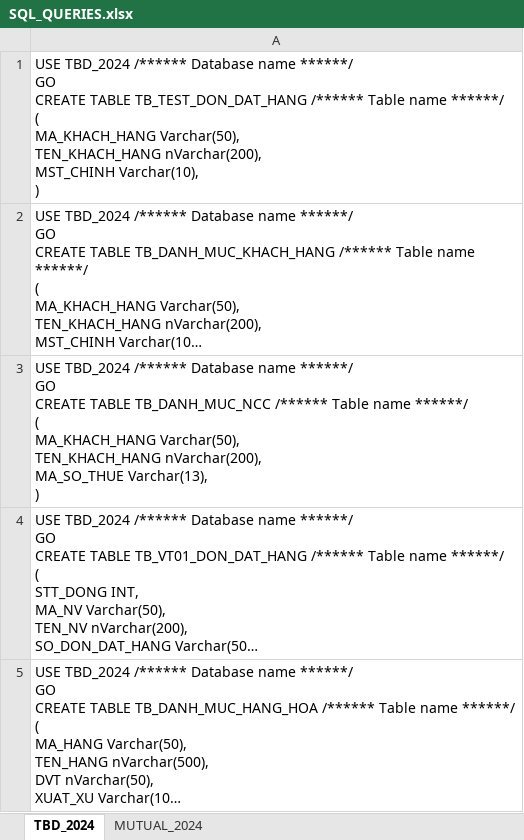
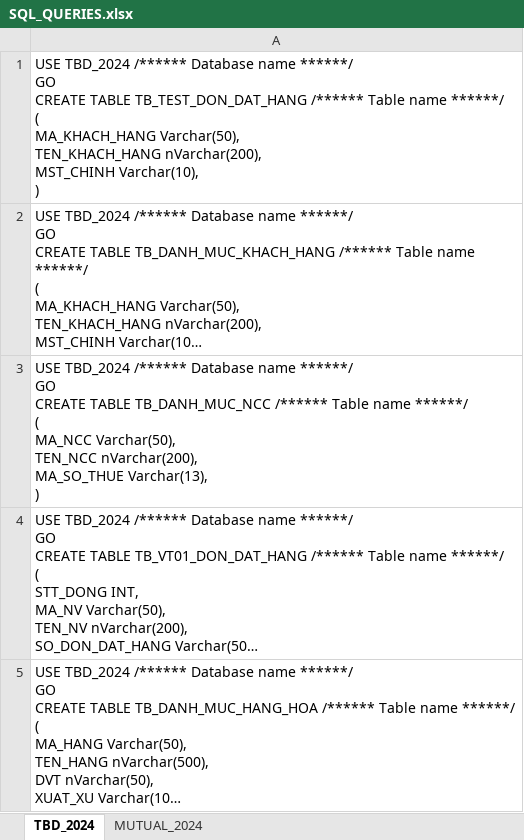
Before and after one commit to NGUYEN-LONG-BS/VBA_MINI_PROJECTS, an Excel workbook: VB03_TA_GROUP_DON_DAT_HANG/SQL_QUERIES.xlsx, sheet TBD_2024, drawn as a sheet; long unchanged cells end in …; values as stored, in another font and other column widths than the file's, no borders; ↵ is a line break in a cell; the diff names each change by its address in the sheet, - before the commit and + after, or states it on an @@ line.

```diff
--- a/VB03_TA_GROUP_DON_DAT_HANG/SQL_QUERIES.xlsx (sheet TBD_2024)
+++ b/VB03_TA_GROUP_DON_DAT_HANG/SQL_QUERIES.xlsx (sheet TBD_2024)
-A3: …******/ ↵ ( ↵ MA_KHACH_HANG Varchar(50), ↵ TEN_KHACH_HANG nVarchar(200), ↵ MA_SO_THUE…
+A3: …******/ ↵ ( ↵ MA_NCC Varchar(50), ↵ TEN_NCC nVarchar(200), ↵ MA_SO_THUE…
```
Also changed, not shown: VB03_TA_GROUP_DON_DAT_HANG/DATABASE_IMPORTING.xlsm.
